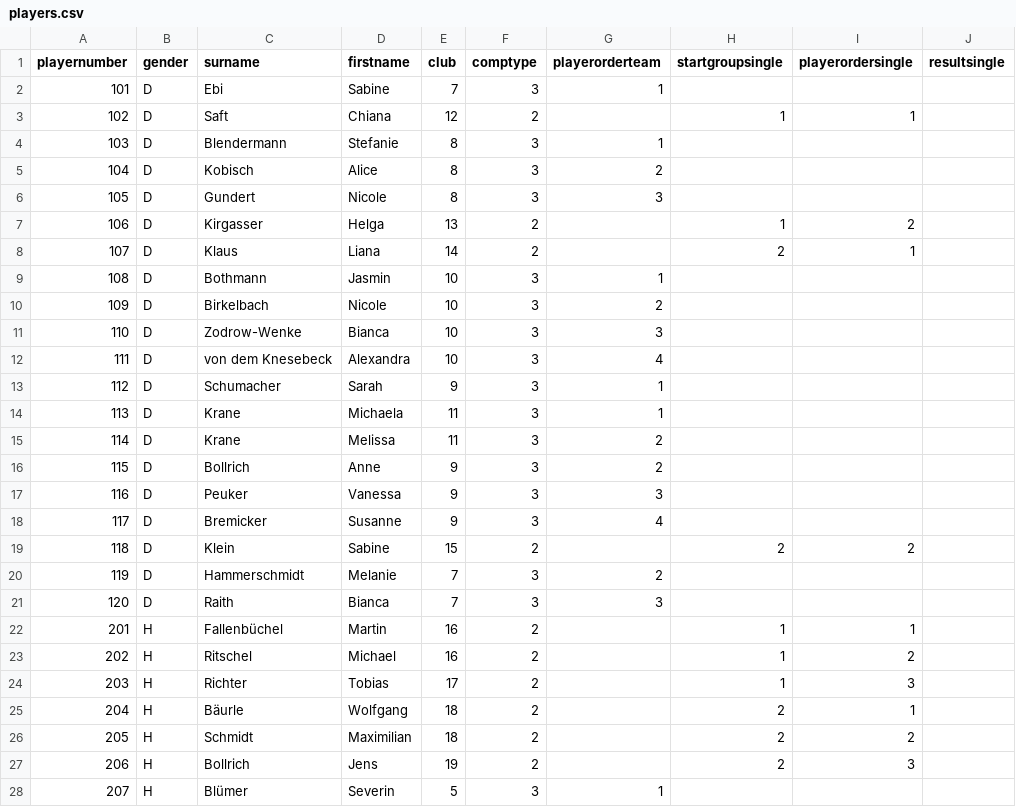
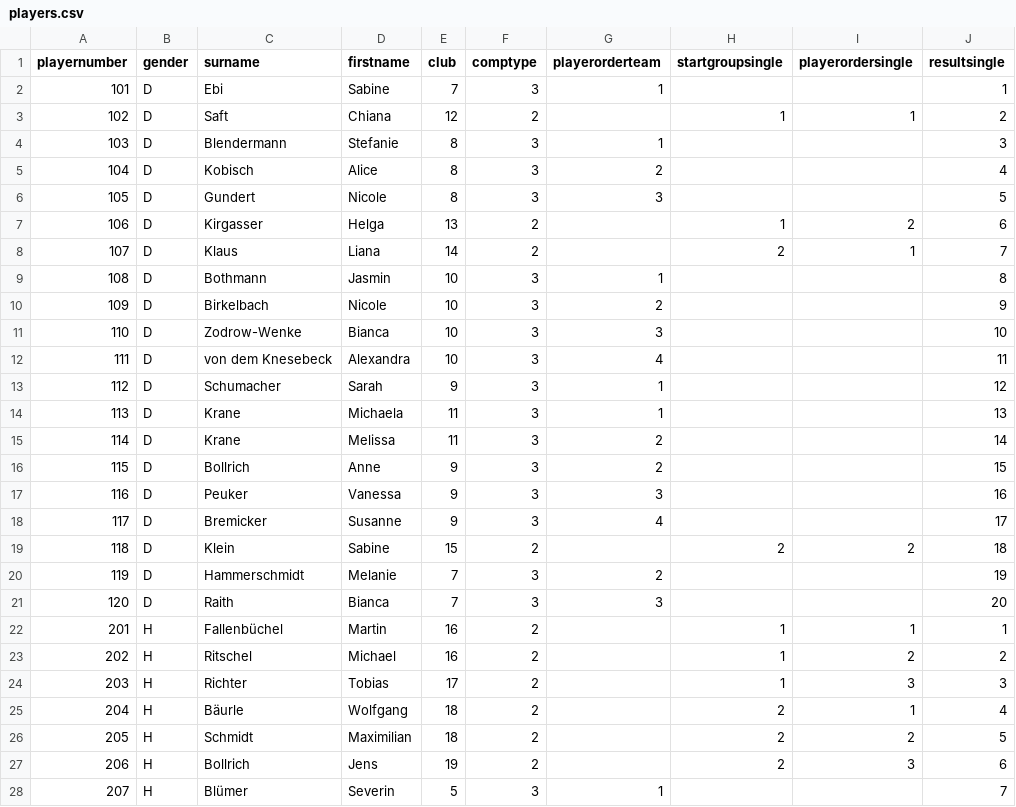
Before and after one commit to alizadehkashani/mcs, a CSV file: dev/players.csv, drawn as a sheet; only a part is shown; the diff covers the shown part only.

```diff
--- a/dev/players.csv
+++ b/dev/players.csv
@@ -1,28 +1,28 @@
 playernumber;gender;surname;firstname;club;comptype;playerorderteam;startgroupsingle;playerordersingle;resultsingle
-101;D;Ebi;Sabine;7;3;1;;;
-102;D;Saft;Chiana;12;2;;1;1;
-103;D;Blendermann;Stefanie;8;3;1;;;
-104;D;Kobisch;Alice;8;3;2;;;
-105;D;Gundert;Nicole;8;3;3;;;
-106;D;Kirgasser;Helga;13;2;;1;2;
-107;D;Klaus;Liana;14;2;;2;1;
-108;D;Bothmann;Jasmin;10;3;1;;;
-109;D;Birkelbach;Nicole;10;3;2;;;
-110;D;Zodrow-Wenke;Bianca;10;3;3;;;
-111;D;von dem Knesebeck;Alexandra;10;3;4;;;
-112;D;Schumacher;Sarah;9;3;1;;;
-113;D;Krane;Michaela;11;3;1;;;
-114;D;Krane;Melissa;11;3;2;;;
-115;D;Bollrich;Anne;9;3;2;;;
-116;D;Peuker;Vanessa;9;3;3;;;
-117;D;Bremicker;Susanne;9;3;4;;;
-118;D;Klein;Sabine;15;2;;2;2;
-119;D;Hammerschmidt;Melanie;7;3;2;;;
-120;D;Raith;Bianca;7;3;3;;;
-201;H;Fallenbüchel;Martin;16;2;;1;1;
-202;H;Ritschel;Michael;16;2;;1;2;
-203;H;Richter;Tobias;17;2;;1;3;
-204;H;Bäurle;Wolfgang;18;2;;2;1;
-205;H;Schmidt;Maximilian;18;2;;2;2;
-206;H;Bollrich;Jens;19;2;;2;3;
-207;H;Blümer;Severin;5;3;1;;;
+101;D;Ebi;Sabine;7;3;1;;;1
+102;D;Saft;Chiana;12;2;;1;1;2
+103;D;Blendermann;Stefanie;8;3;1;;;3
+104;D;Kobisch;Alice;8;3;2;;;4
+105;D;Gundert;Nicole;8;3;3;;;5
+106;D;Kirgasser;Helga;13;2;;1;2;6
+107;D;Klaus;Liana;14;2;;2;1;7
+108;D;Bothmann;Jasmin;10;3;1;;;8
+109;D;Birkelbach;Nicole;10;3;2;;;9
+110;D;Zodrow-Wenke;Bianca;10;3;3;;;10
+111;D;von dem Knesebeck;Alexandra;10;3;4;;;11
+112;D;Schumacher;Sarah;9;3;1;;;12
+113;D;Krane;Michaela;11;3;1;;;13
+114;D;Krane;Melissa;11;3;2;;;14
+115;D;Bollrich;Anne;9;3;2;;;15
+116;D;Peuker;Vanessa;9;3;3;;;16
+117;D;Bremicker;Susanne;9;3;4;;;17
+118;D;Klein;Sabine;15;2;;2;2;18
+119;D;Hammerschmidt;Melanie;7;3;2;;;19
+120;D;Raith;Bianca;7;3;3;;;20
+201;H;Fallenbüchel;Martin;16;2;;1;1;1
+202;H;Ritschel;Michael;16;2;;1;2;2
+203;H;Richter;Tobias;17;2;;1;3;3
+204;H;Bäurle;Wolfgang;18;2;;2;1;4
+205;H;Schmidt;Maximilian;18;2;;2;2;5
+206;H;Bollrich;Jens;19;2;;2;3;6
+207;H;Blümer;Severin;5;3;1;;;7
```
Also changed, not shown: 46 edited cells elsewhere in this file, 2 other files.
